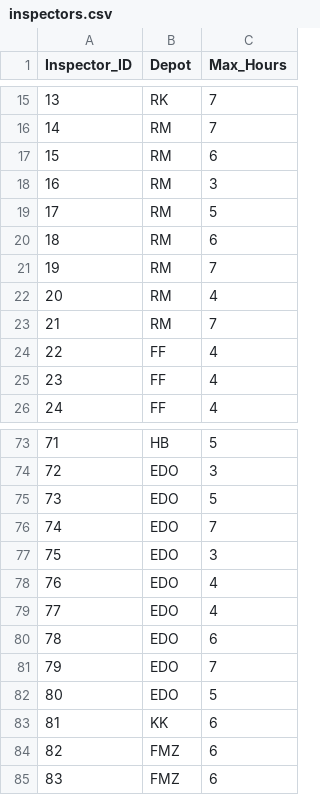
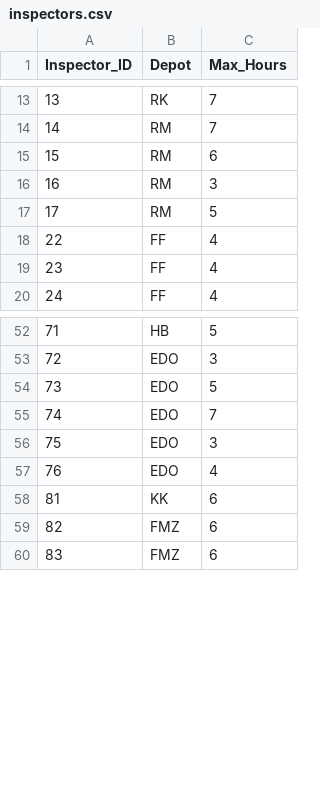
Before and after one commit to hainguyen93/grips-2019, a CSV file: final/inspectors.csv, drawn as a sheet; only a part is shown, gaps mark what is left out; the diff covers the shown part only; the diff names each change by its address in the sheet, - before the commit and + after, or states it on an @@ line.

```diff
--- a/final/inspectors.csv
+++ b/final/inspectors.csv
-row 20: 18 | RM | 6
-row 21: 19 | RM | 7
-row 22: 20 | RM | 4
-row 23: 21 | RM | 7
-row 79: 77 | EDO | 4
-row 80: 78 | EDO | 6
-row 81: 79 | EDO | 7
-row 82: 80 | EDO | 5
```
Also changed, not shown: 17 removed rows elsewhere in this file, 9 other files.
